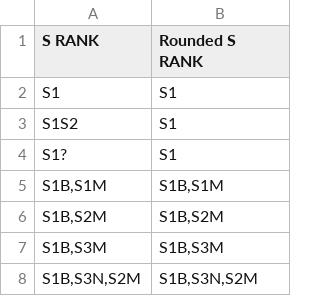
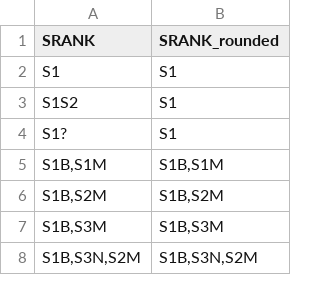
Before and after one commit to PNHP/PCPP, a CSV file: reference_data/rounded_srank.csv, drawn as a sheet; only a part is shown.

```diff
--- a/reference_data/rounded_srank.csv
+++ b/reference_data/rounded_srank.csv
@@ -1,2 +1,2 @@
-S RANK,Rounded S RANK
+SRANK,SRANK_rounded
 S1,S1
```
Also changed, not shown: reference_data/rounded_grank.csv, 38 other files.
